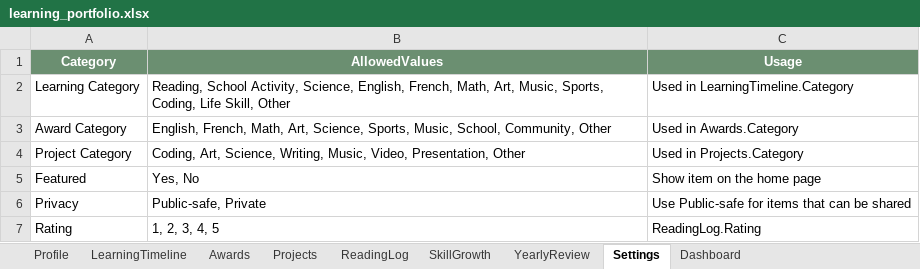
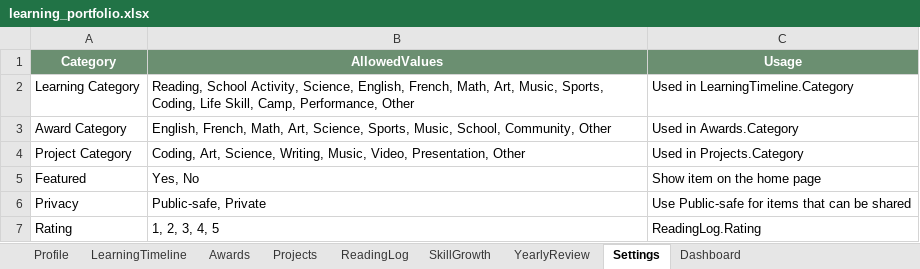
Before and after one commit to even182/richard-personal-hub, an Excel workbook: data/learning_portfolio.xlsx, sheet Settings, drawn as a sheet; values as stored, in another font and other column widths than the file's, no borders; table styles not drawn; the diff names each change by its address in the sheet, - before the commit and + after, or states it on an @@ line.

Commit message:
Add Hart Musical performance

```diff
--- a/data/learning_portfolio.xlsx (sheet Settings)
+++ b/data/learning_portfolio.xlsx (sheet Settings)
-B2 (AllowedValues): …Life Skill, Other
+B2 (AllowedValues): …Life Skill, Camp, Performance, Other
```
Also changed, not shown: sheet ReadingLog, sheet LearningTimeline, sheet Projects, sheet Dashboard, sheet Awards.
